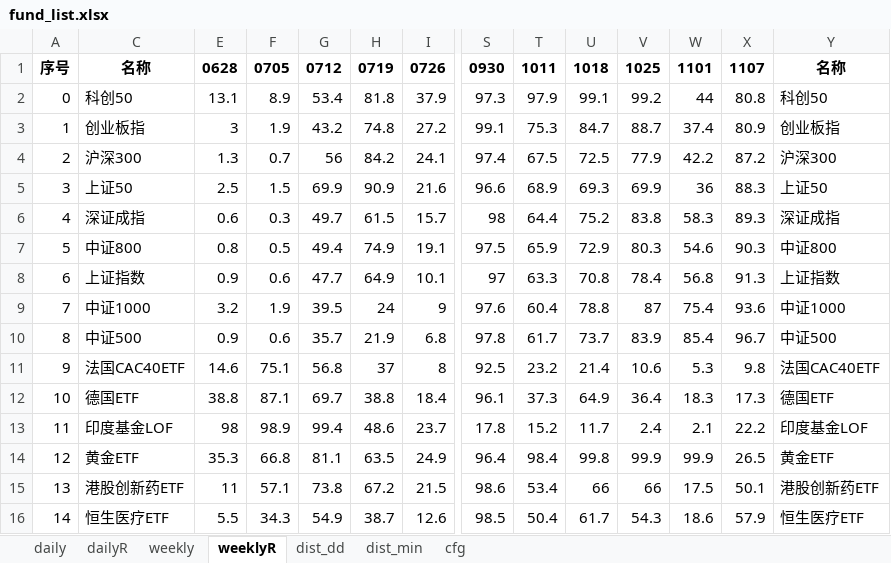
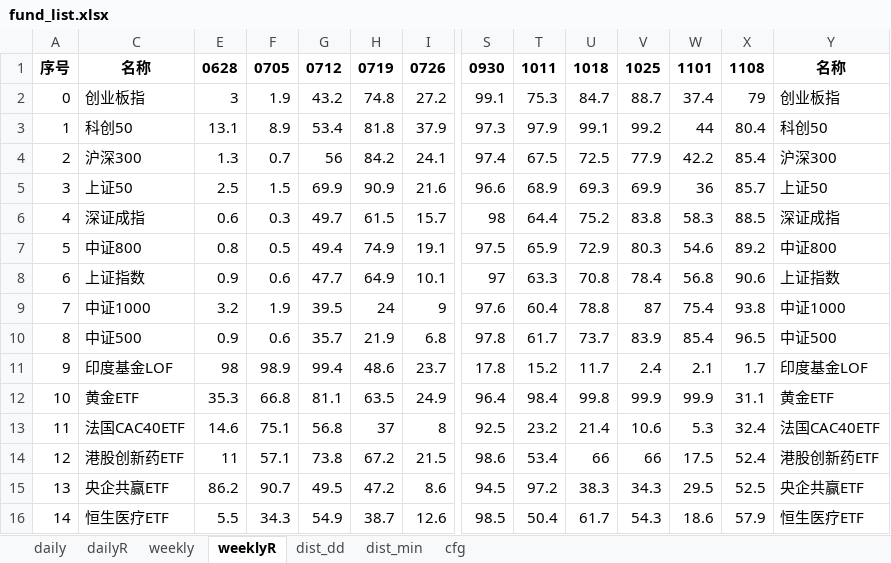
Before and after one commit to aixingkong/view, an Excel workbook: fund_list.xlsx, sheet weeklyR, drawn as a sheet; only a part is shown, gaps mark what is left out; values as stored, in another font and other column widths than the file's, no borders; removed rows and columns are numbered as before the commit, all else as after; rows hold the shown columns only; the diff covers the shown part only; the diff names each change by its address in the sheet, - before the commit and + after, or states it on an @@ line.

```diff
--- a/fund_list.xlsx (sheet weeklyR)
+++ b/fund_list.xlsx (sheet weeklyR)
-X1: 1107
+X1: 1108
-row 2: 0 | 科创50 | 13.1 | 8.9 | 53.4 | 81.8 | 37.9 | 97.3 | 97.9 | 99.1 | 99.2 | 44 | 80.8 | 科创50
-A2: 1
+A2: 0
-X2: 80.9
+X2: 79
+row 3: 1 | 科创50 | 13.1 | 8.9 | 53.4 | 81.8 | 37.9 | 97.3 | 97.9 | 99.1 | 99.2 | 44 | 80.4 | 科创50
-X4: 87.2
+X4: 85.4
-X5: 88.3
+X5: 85.7
-X6: 89.3
+X6: 88.5
-X7: 90.3
+X7: 89.2
-X8: 91.3
+X8: 90.6
-X9: 93.6
+X9: 93.8
-X10: 96.7
+X10: 96.5
-row 11: 9 | 法国CAC40ETF | 14.6 | 75.1 | 56.8 | 37 | 8 | 92.5 | 23.2 | 21.4 | 10.6 | 5.3 | 9.8 | 法国CAC40ETF
-row 12: 10 | 德国ETF | 38.8 | 87.1 | 69.7 | 38.8 | 18.4 | 96.1 | 37.3 | 64.9 | 36.4 | 18.3 | 17.3 | 德国ETF
-A11: 11
+A11: 9
-X11: 22.2
+X11: 1.7
-A12: 12
+A12: 10
-X12: 26.5
+X12: 31.1
+row 13: 11 | 法国CAC40ETF | 14.6 | 75.1 | 56.8 | 37 | 8 | 92.5 | 23.2 | 21.4 | 10.6 | 5.3 | 32.4 | 法国CAC40ETF
-A14: 13
+A14: 12
-X14: 50.1
+X14: 52.4
+row 15: 13 | 央企共赢ETF | 86.2 | 90.7 | 49.5 | 47.2 | 8.6 | 94.5 | 97.2 | 38.3 | 34.3 | 29.5 | 52.5 | 央企共赢ETF
```
Also changed, not shown: 30 added rows, 30 removed rows and 308 edited cells elsewhere in this sheet, sheet dailyR, sheet daily, sheet weekly, hidden cells, 2 other files.
